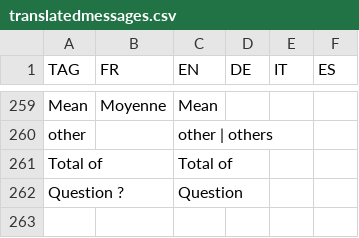
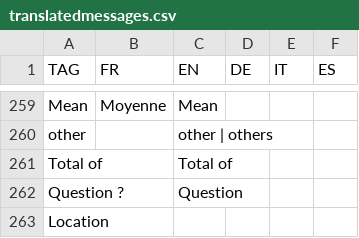
Before and after one commit to hyperplanning/hyperassets, a CSV file: translatedmessages.csv, drawn as a sheet; only a part is shown, gaps mark what is left out; the diff names each change by its address in the sheet, - before the commit and + after, or states it on an @@ line.

Commit message:
Update translatedmessages.csv

```diff
--- a/translatedmessages.csv
+++ b/translatedmessages.csv
+row 263: Location
```
